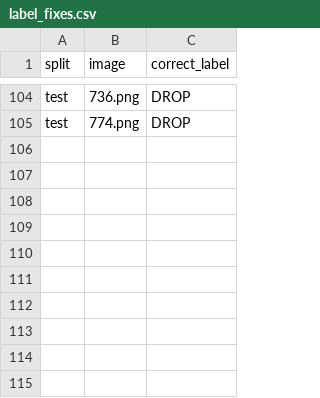
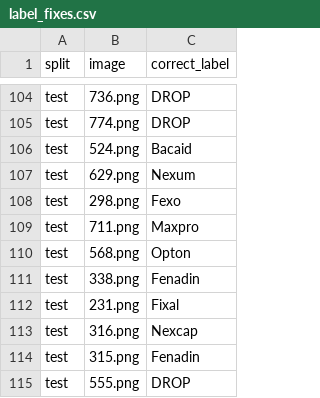
Before and after one commit to Shams-Sajid-Rahman/bangla-prescription-analyzer, a CSV file: data/label_fixes.csv, drawn as a sheet; only a part is shown, gaps mark what is left out.

Commit message:
Fix 9 verified test labels, drop 1 unreadable image

```diff
--- a/data/label_fixes.csv
+++ b/data/label_fixes.csv
@@ -105 +105,11 @@ test,736.png,DROP
 test,774.png,DROP
+test,524.png,Bacaid
+test,629.png,Nexum
+test,298.png,Fexo
+test,711.png,Maxpro
+test,568.png,Opton
+test,338.png,Fenadin
+test,231.png,Fixal
+test,316.png,Nexcap
+test,315.png,Fenadin
+test,555.png,DROP
```
